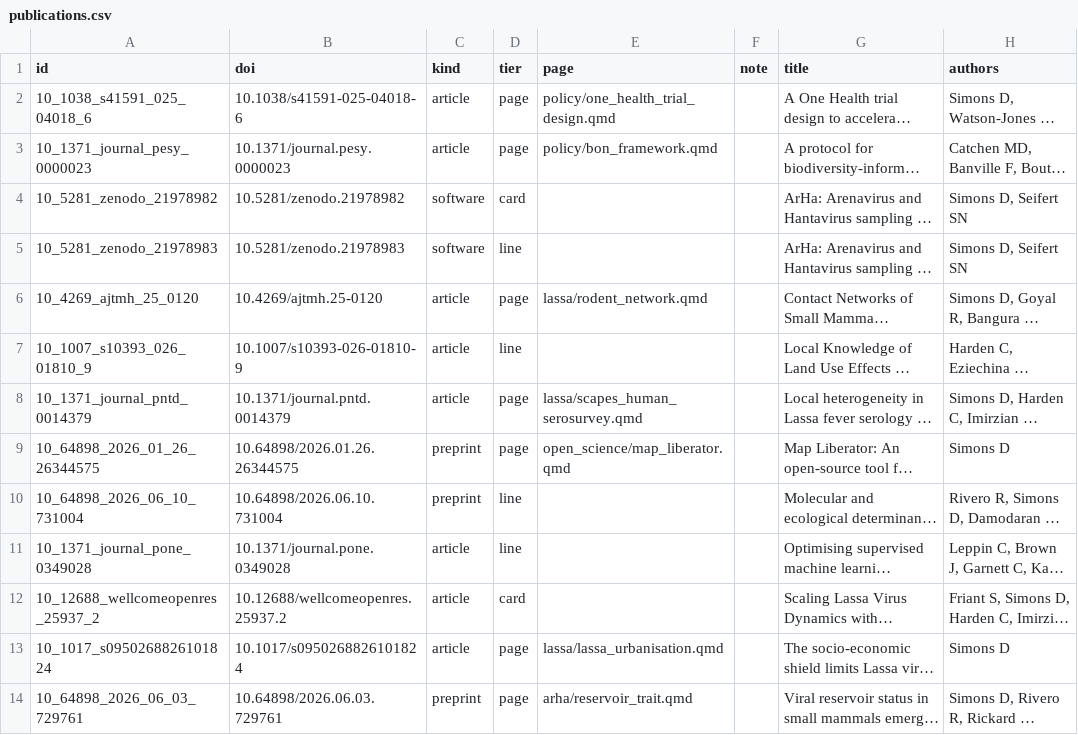
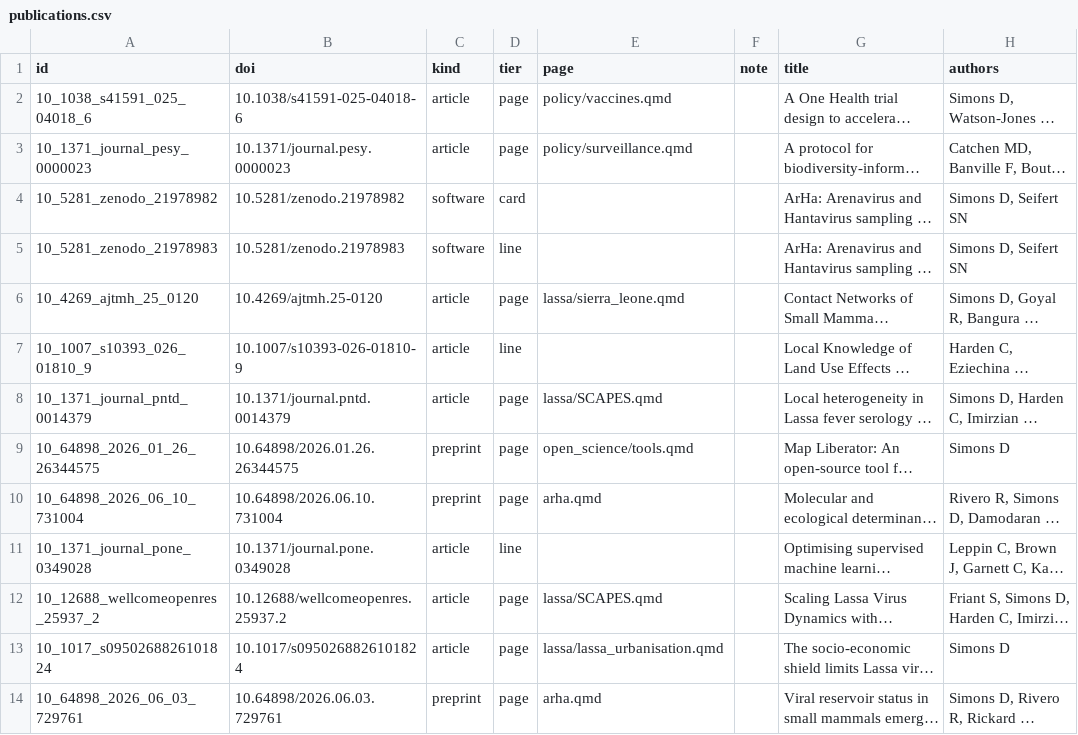
Before and after one commit to DidDrog11/website_quarto, a CSV file: data/publications.csv, drawn as a sheet; only a part is shown; long unchanged cells end in …; the diff covers the shown part only; the diff names each change by its address in the sheet, - before the commit and + after, or states it on an @@ line.

Commit message:
Redesign: habitat-gradient hero, new theme, restructured navigation
Light and dark SCSS pair with the palette as Bootstrap variables mirrored to
custom properties. Newsreader over Public Sans, self-hosted. index.qmd is now
a hero plus two card grids; the hero is an inline SVG cross-section from
closed forest to dwelling with seven species on a synanthropy axis, and a
text key repeating it.

Navbar gives Publications, About and CV one click each. Google Analytics
removed. The R chunks formerly in index.qmd move to lassa/lassa_epidemiology
and policy/surveillance rather than being dropped. Five placeholder programme
pages added, each flagged in the page.

```diff
--- a/data/publications.csv
+++ b/data/publications.csv
-E2 (page): policy/one_health_trial_design.qmd
+E2 (page): policy/vaccines.qmd
-E3 (page): policy/bon_framework.qmd
+E3 (page): policy/surveillance.qmd
-E6 (page): lassa/rodent_network.qmd
+E6 (page): lassa/sierra_leone.qmd
-E8 (page): lassa/scapes_human_serosurvey.qmd
+E8 (page): lassa/SCAPES.qmd
-E9 (page): open_science/map_liberator.qmd
+E9 (page): open_science/tools.qmd
-D10 (tier): line
+D10 (tier): page
-E10 (page): (empty)
+E10 (page): arha.qmd
-D12 (tier): card
+D12 (tier): page
-E12 (page): (empty)
+E12 (page): lassa/SCAPES.qmd
-E14 (page): arha/reservoir_trait.qmd
+E14 (page): arha.qmd
```
Also changed, not shown: 12 edited cells elsewhere in this file, 17 other files.
